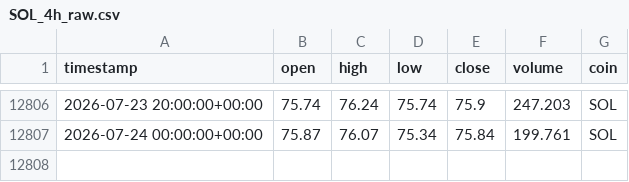
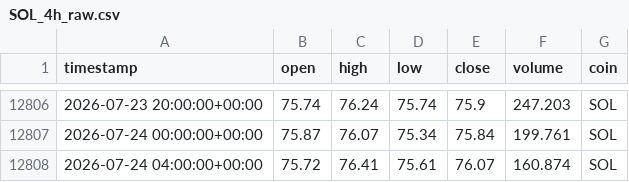
Before and after one commit to Vicems019/TFM-NeuroQuant, a CSV file: data/raw/SOL_4h_raw.csv, drawn as a sheet; only a part is shown, gaps mark what is left out.

```diff
--- a/data/raw/SOL_4h_raw.csv
+++ b/data/raw/SOL_4h_raw.csv
@@ -12807 +12807,2 @@ timestamp,open,high,low,close,volume,coin
 2026-07-24 00:00:00+00:00,75.87,76.07,75.34,75.84,199.761,SOL
+2026-07-24 04:00:00+00:00,75.72,76.41,75.61,76.07,160.874,SOL
```
Also changed, not shown: data/raw/AVAX_4h_raw.csv, data/raw/ETH_4h_raw.csv, 5 other files.
